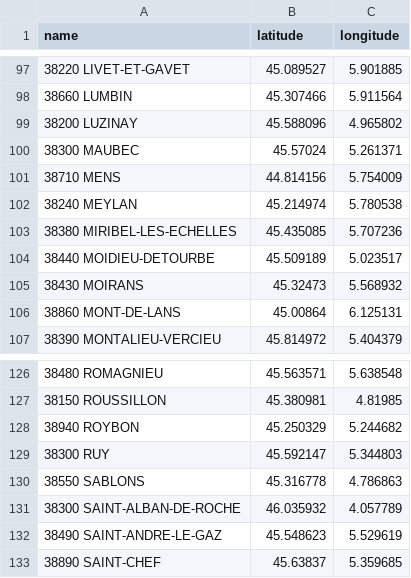
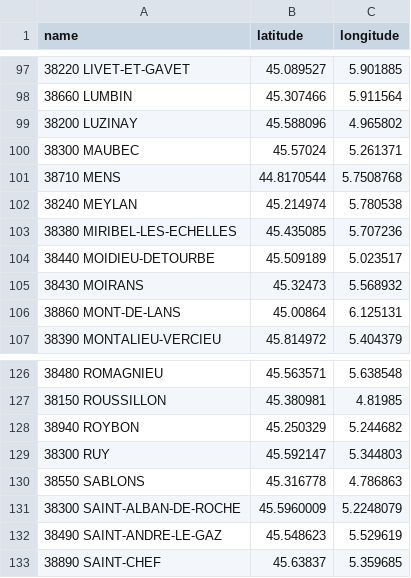
Before and after one commit to VROOM-Project/vroom-scripts, a CSV file: benchmarks/HVRP/DLP/cities/HVRP_DLP_38.csv, drawn as a sheet; only a part is shown, gaps mark what is left out.

```diff
--- a/benchmarks/HVRP/DLP/cities/HVRP_DLP_38.csv
+++ b/benchmarks/HVRP/DLP/cities/HVRP_DLP_38.csv
@@ -100,3 +100,3 @@ name,latitude,longitude
 38300 MAUBEC,45.57024,5.261371
-38710 MENS,44.814156,5.754009
+38710 MENS,44.8170544,5.7508768
 38240 MEYLAN,45.214974,5.780538
@@ -130,3 +130,3 @@ name,latitude,longitude
 38550 SABLONS,45.316778,4.786863
-38300 SAINT-ALBAN-DE-ROCHE,46.035932,4.057789
+38300 SAINT-ALBAN-DE-ROCHE,45.5960009,5.2248079
 38490 SAINT-ANDRE-LE-GAZ,45.548623,5.529619
```
Also changed, not shown: benchmarks/HVRP/DLP/cities/HVRP_DLP_04.csv, benchmarks/HVRP/DLP/cities/HVRP_DLP_15.csv, 5 other files.
